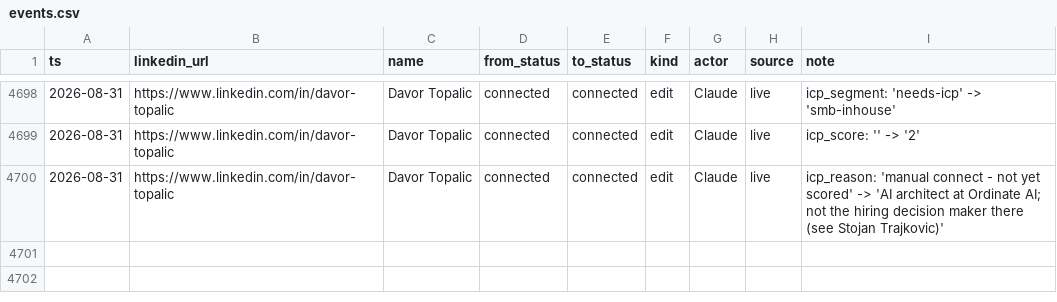
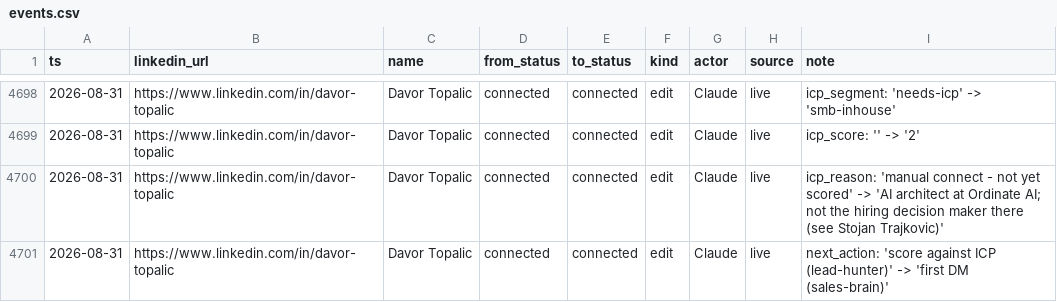
Before and after one commit to aborovkov/hiresignal_sales_brain, a CSV file: crm/events.csv, drawn as a sheet; only a part is shown, gaps mark what is left out.

```diff
--- a/crm/events.csv
+++ b/crm/events.csv
@@ -4700 +4700,2 @@ ts,linkedin_url,name,from_status,to_status,kind,actor,source,note
 2026-08-31,https://www.linkedin.com/in/davor-topalic,Davor Topalic,connected,connected,edit,Claude,live,icp_reason: 'manual connect - not yet scored' -> 'AI architect at Ordinate AI; not the hiring decision maker there (see Stojan Trajkovic)'
+2026-08-31,https://www.linkedin.com/in/davor-topalic,Davor Topalic,connected,connected,edit,Claude,live,next_action: 'score against ICP (lead-hunter)' -> 'first DM (sales-brain)'
```
Also changed, not shown: crm/leads.csv.
